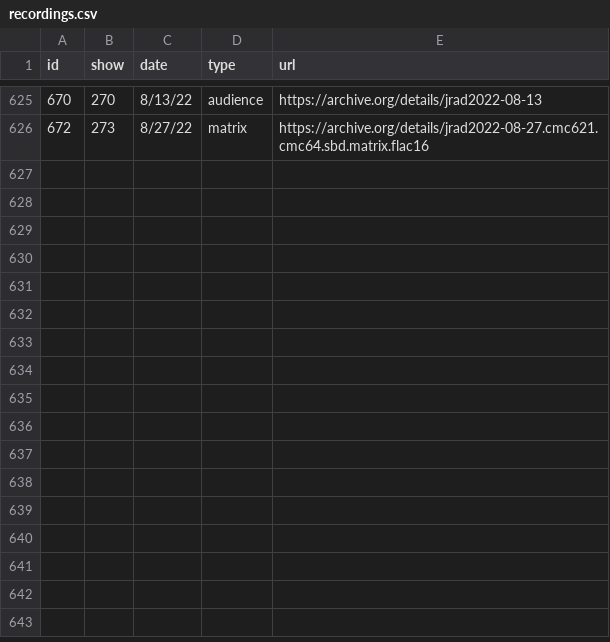
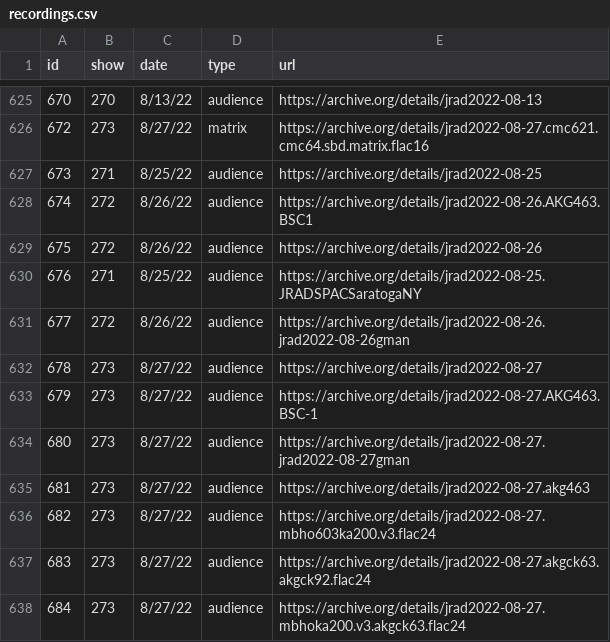
Before and after one commit to alxndr/almost-dead-net, a CSV file: src/data/csv/recordings.csv, drawn as a sheet; only a part is shown, gaps mark what is left out; the diff names each change by its address in the sheet, - before the commit and + after, or states it on an @@ line.

Commit message:
data: segues/recordings for §271,272,273

```diff
--- a/src/data/csv/recordings.csv
+++ b/src/data/csv/recordings.csv
+row 627: 673 | 271 | 8/25/22 | audience | https://archive.org/details/jrad2022-08-25
+row 628: 674 | 272 | 8/26/22 | audience | https://archive.org/details/jrad2022-08-26.AKG463.BSC1
+row 629: 675 | 272 | 8/26/22 | audience | https://archive.org/details/jrad2022-08-26
+row 630: 676 | 271 | 8/25/22 | audience | https://archive.org/details/jrad2022-08-25.JRADSPACSaratogaNY
+row 631: 677 | 272 | 8/26/22 | audience | https://archive.org/details/jrad2022-08-26.jrad2022-08-26gman
+row 632: 678 | 273 | 8/27/22 | audience | https://archive.org/details/jrad2022-08-27
+row 633: 679 | 273 | 8/27/22 | audience | https://archive.org/details/jrad2022-08-27.AKG463.BSC-1
+row 634: 680 | 273 | 8/27/22 | audience | https://archive.org/details/jrad2022-08-27.jrad2022-08-27gman
+row 635: 681 | 273 | 8/27/22 | audience | https://archive.org/details/jrad2022-08-27.akg463
+row 636: 682 | 273 | 8/27/22 | audience | https://archive.org/details/jrad2022-08-27.mbho603ka200.v3.flac24
+row 637: 683 | 273 | 8/27/22 | audience | https://archive.org/details/jrad2022-08-27.akgck63.akgck92.flac24
+row 638: 684 | 273 | 8/27/22 | audience | https://archive.org/details/jrad2022-08-27.mbhoka200.v3.akgck63.flac24
```
Also changed, not shown: src/data/csv/guests.csv, src/data/csv/segues.csv, 2 other files.
